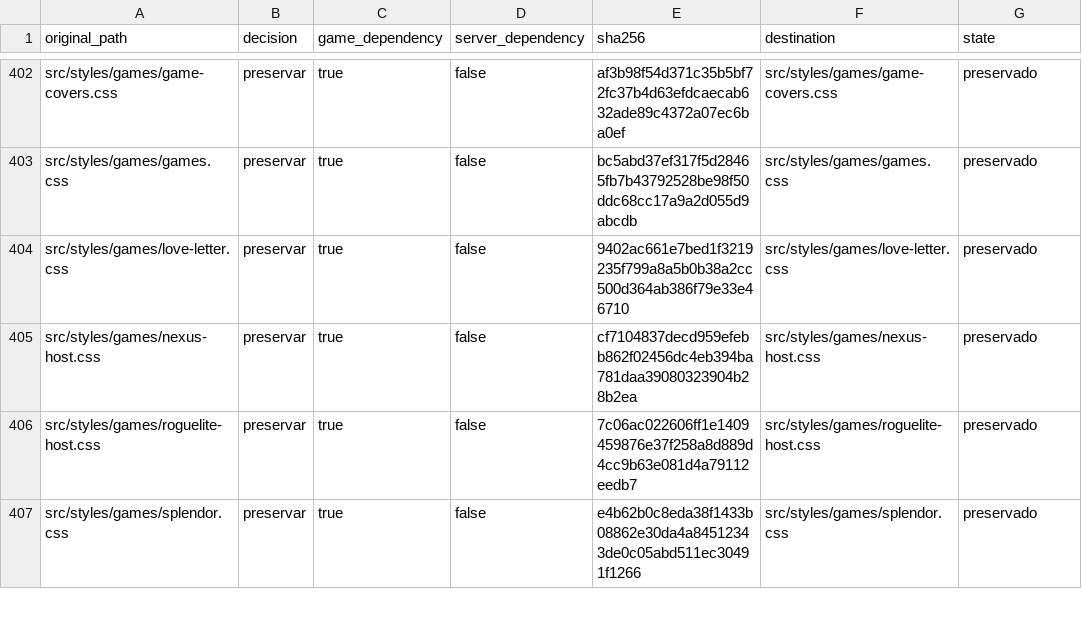
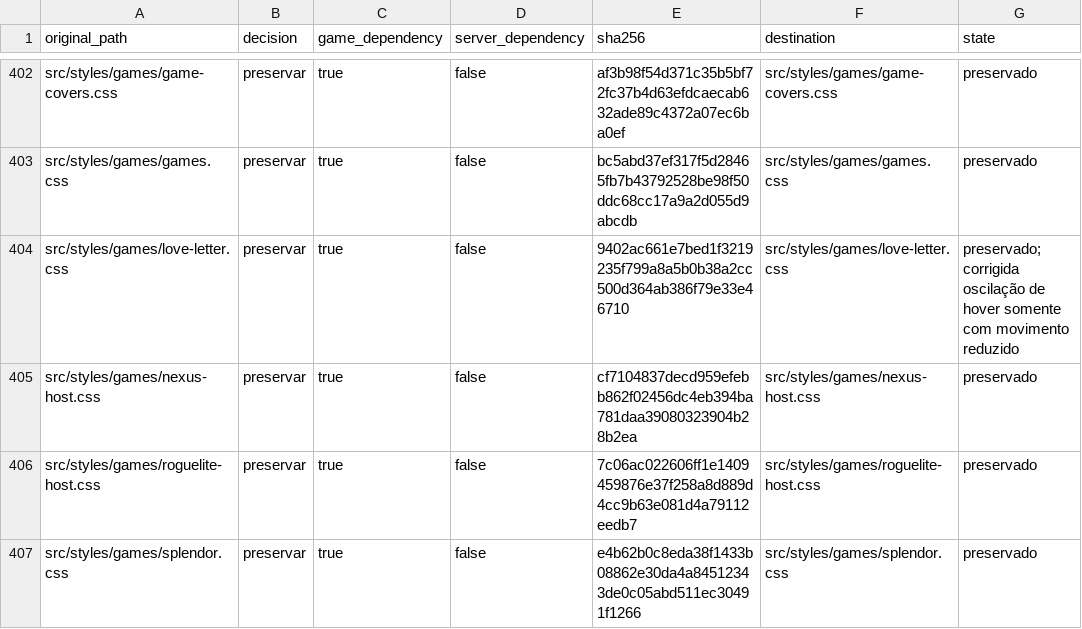
Before and after one commit to JonathaPereira/A-LEI-DO-TRONO-SERVER, a CSV file: docs/frontend-preservation.csv, drawn as a sheet; only a part is shown, gaps mark what is left out; the diff covers the shown part only.

```diff
--- a/docs/frontend-preservation.csv
+++ b/docs/frontend-preservation.csv
@@ -403,3 +403,3 @@
 "src/styles/games/games.css","preservar","true","false","bc5abd37ef317f5d28465fb7b43792528be98f50ddc68cc17a9a2d055d9abcdb","src/styles/games/games.css","preservado"
-"src/styles/games/love-letter.css","preservar","true","false","9402ac661e7bed1f3219235f799a8a5b0b38a2cc500d364ab386f79e33e46710","src/styles/games/love-letter.css","preservado"
+"src/styles/games/love-letter.css","preservar","true","false","9402ac661e7bed1f3219235f799a8a5b0b38a2cc500d364ab386f79e33e46710","src/styles/games/love-letter.css","preservado; corrigida oscilação de hover somente com movimento reduzido"
 "src/styles/games/nexus-host.css","preservar","true","false","cf7104837decd959efebb862f02456dc4eb394ba781daa39080323904b28b2ea","src/styles/games/nexus-host.css","preservado"
```
Also changed, not shown: 10 edited cells elsewhere in this file, 39 other files.
